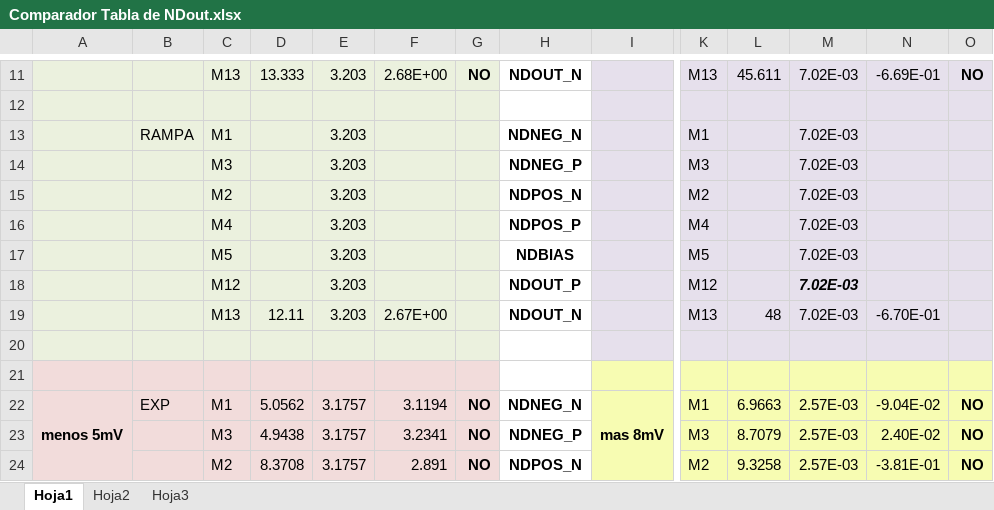
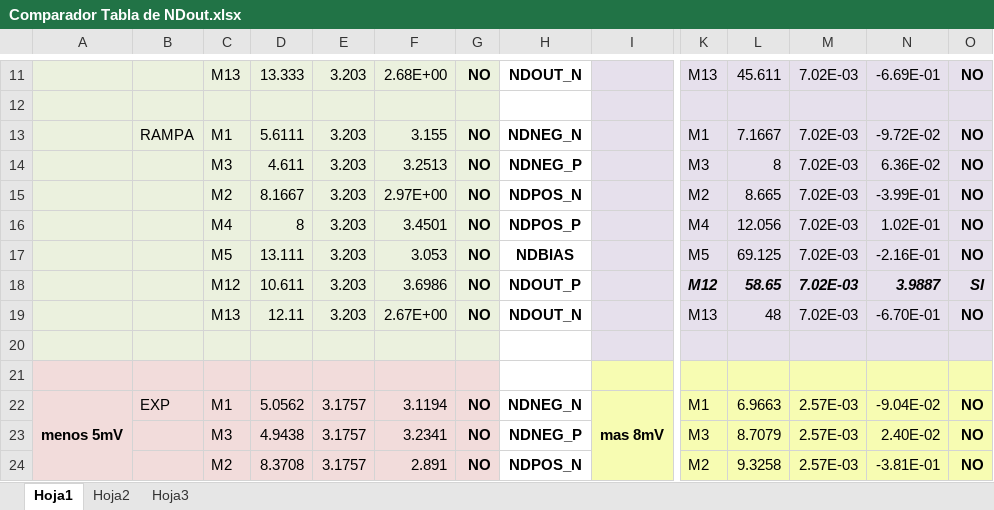
Before and after one commit to ginotkj/fiocs, an Excel workbook: Documentation/Comparador Tabla de NDout.xlsx, sheet Hoja1, drawn as a sheet; only a part is shown, gaps mark what is left out; values as stored, in another font and other column widths than the file's, no borders; removed rows and columns are numbered as before the commit, all else as after; rows hold the shown columns only; the diff covers the shown part only; the diff names each change by its address in the sheet, - before the commit and + after, or states it on an @@ line.

```diff
--- a/Documentation/Comparador Tabla de NDout.xlsx (sheet Hoja1)
+++ b/Documentation/Comparador Tabla de NDout.xlsx (sheet Hoja1)
-D13: (empty)
+D13: 5.6111
-F13: (empty)
+F13: 3.155
-G13: (empty)
+G13: NO
-L13: (empty)
+L13: 7.1667
-N13: (empty)
+N13: -9.72E-02
-O13: (empty)
+O13: NO
-row 14:  |  | M3 |  | 3.203 |  |  | NDNEG_P |  | M3 |  | 7.02E-03
-row 15:  |  | M2 |  | 3.203 |  |  | NDPOS_N |  | M2 |  | 7.02E-03
-row 16:  |  | M4 |  | 3.203 |  |  | NDPOS_P |  | M4 |  | 7.02E-03
-row 17:  |  | M5 |  | 3.203 |  |  | NDBIAS |  | M5 |  | 7.02E-03
-row 18:  |  | M12 |  | 3.203 |  |  | NDOUT_P |  | M12 |  | 7.02E-03
+row 14:  |  | M3 | 4.611 | 3.203 | 3.2513 | NO | NDNEG_P |  | M3 | 8 | 7.02E-03 | 6.36E-02 | NO
+row 15:  |  | M2 | 8.1667 | 3.203 | 2.97E+00 | NO | NDPOS_N |  | M2 | 8.665 | 7.02E-03 | -3.99E-01 | NO
+row 16:  |  | M4 | 8 | 3.203 | 3.4501 | NO | NDPOS_P |  | M4 | 12.056 | 7.02E-03 | 1.02E-01 | NO
+row 17:  |  | M5 | 13.111 | 3.203 | 3.053 | NO | NDBIAS |  | M5 | 69.125 | 7.02E-03 | -2.16E-01 | NO
+row 18:  |  | M12 | 10.611 | 3.203 | 3.6986 | NO | NDOUT_P |  | M12 | 58.65 | 7.02E-03 | 3.9887 | SI
-G19: (empty)
+G19: NO
-O19: (empty)
+O19: NO
```
Also changed, not shown: 5 added rows, 5 removed rows, 8 edited cells and cell formats elsewhere in this sheet, 5 other files.
